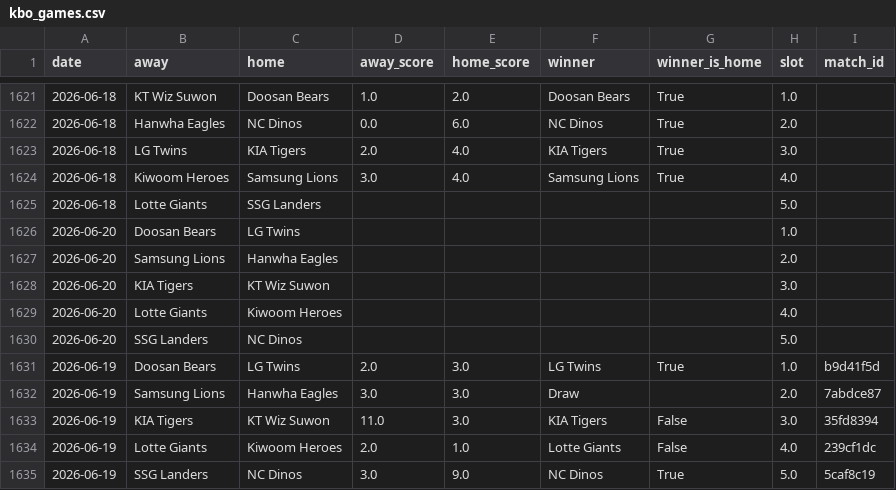
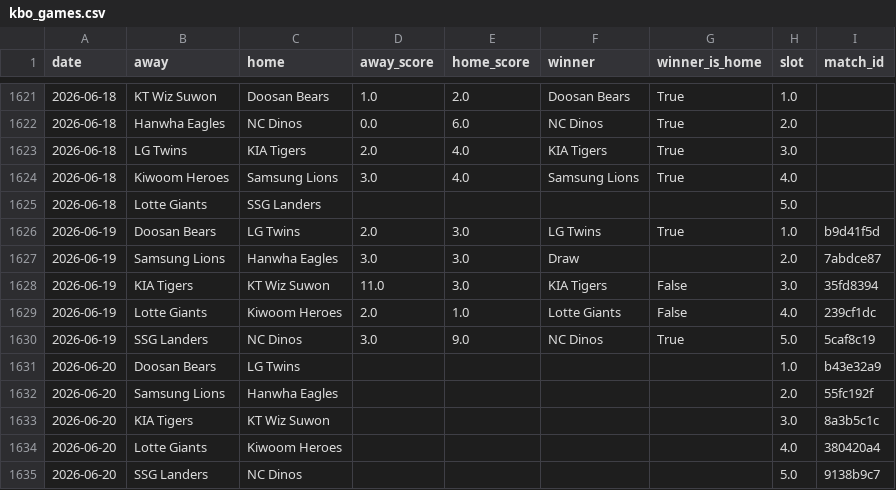
Before and after one commit to seung-min-lee/seung-min-lee-kbo-predictor, a CSV file: kbo_games.csv, drawn as a sheet; only a part is shown, gaps mark what is left out.

```diff
--- a/kbo_games.csv
+++ b/kbo_games.csv
@@ -1625,7 +1625,2 @@ date,away,home,away_score,home_score,winner,winner_is_home,slot,match_id
 2026-06-18,Lotte Giants,SSG Landers,,,,,5.0,
-2026-06-20,Doosan Bears,LG Twins,,,,,1.0,
-2026-06-20,Samsung Lions,Hanwha Eagles,,,,,2.0,
-2026-06-20,KIA Tigers,KT Wiz Suwon,,,,,3.0,
-2026-06-20,Lotte Giants,Kiwoom Heroes,,,,,4.0,
-2026-06-20,SSG Landers,NC Dinos,,,,,5.0,
 2026-06-19,Doosan Bears,LG Twins,2.0,3.0,LG Twins,True,1.0,b9d41f5d
@@ -1635 +1630,6 @@ date,away,home,away_score,home_score,winner,winner_is_home,slot,match_id
 2026-06-19,SSG Landers,NC Dinos,3.0,9.0,NC Dinos,True,5.0,5caf8c19
+2026-06-20,Doosan Bears,LG Twins,,,,,1.0,b43e32a9
+2026-06-20,Samsung Lions,Hanwha Eagles,,,,,2.0,55fc192f
+2026-06-20,KIA Tigers,KT Wiz Suwon,,,,,3.0,8a3b5c1c
+2026-06-20,Lotte Giants,Kiwoom Heroes,,,,,4.0,380420a4
+2026-06-20,SSG Landers,NC Dinos,,,,,5.0,9138b9c7
```
Also changed, not shown: kbo_odds.csv, 3 other files.
